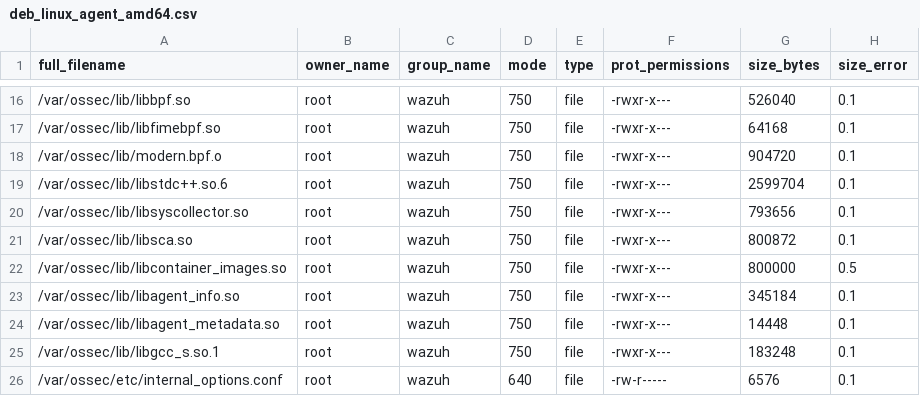
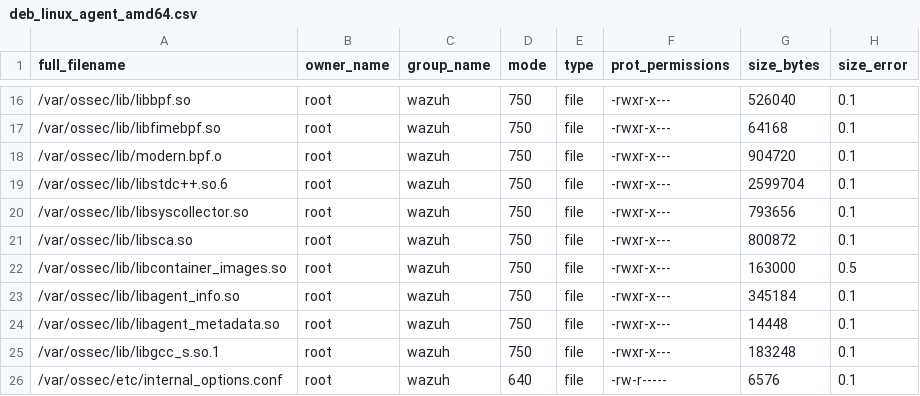
Before and after one commit to victor-sys-admin/wazuh, a CSV file: .github/actions/check_files/deb_linux_agent_amd64.csv, drawn as a sheet; only a part is shown, gaps mark what is left out.

```diff
--- a/.github/actions/check_files/deb_linux_agent_amd64.csv
+++ b/.github/actions/check_files/deb_linux_agent_amd64.csv
@@ -21,3 +21,3 @@ full_filename,owner_name,group_name,mode,type,prot_permissions,size_bytes,size_e
 /var/ossec/lib/libsca.so,root,wazuh,750,file,-rwxr-x---,800872,0.1
-/var/ossec/lib/libcontainer_images.so,root,wazuh,750,file,-rwxr-x---,800000,0.5
+/var/ossec/lib/libcontainer_images.so,root,wazuh,750,file,-rwxr-x---,163000,0.5
 /var/ossec/lib/libagent_info.so,root,wazuh,750,file,-rwxr-x---,345184,0.1
```
Also changed, not shown: .github/actions/check_files/rpm_linux_agent_amd64.csv, 5 other files.
